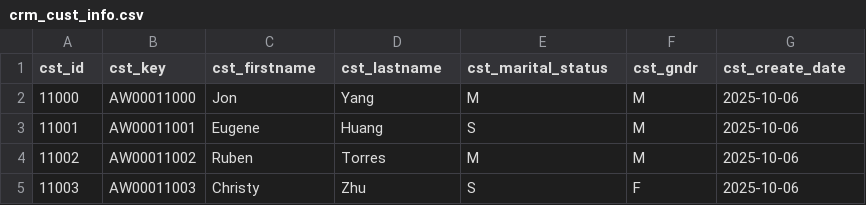
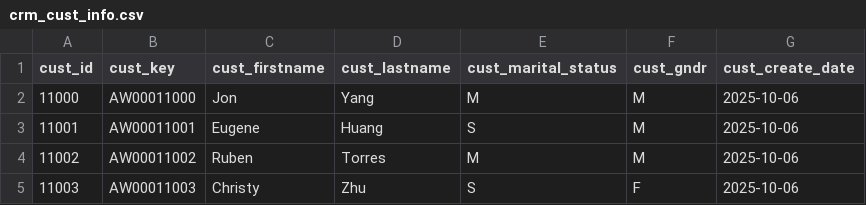
Before and after one commit to jason-gokho-ing/sql-data-warehouse, a CSV file: datasets/source_crm/crm_cust_info.csv, drawn as a sheet; only a part is shown.

```diff
--- a/datasets/source_crm/crm_cust_info.csv
+++ b/datasets/source_crm/crm_cust_info.csv
@@ -1,2 +1,2 @@
-cst_id,cst_key,cst_firstname,cst_lastname,cst_marital_status,cst_gndr,cst_create_date
+cust_id,cust_key,cust_firstname,cust_lastname,cust_marital_status,cust_gndr,cust_create_date
 11000,AW00011000, Jon,Yang ,M,M,2025-10-06
```
Also changed, not shown: datasets/source_crm/crm_prd_info.csv, datasets/source_erp/erp_cust_info.csv, 6 other files.
